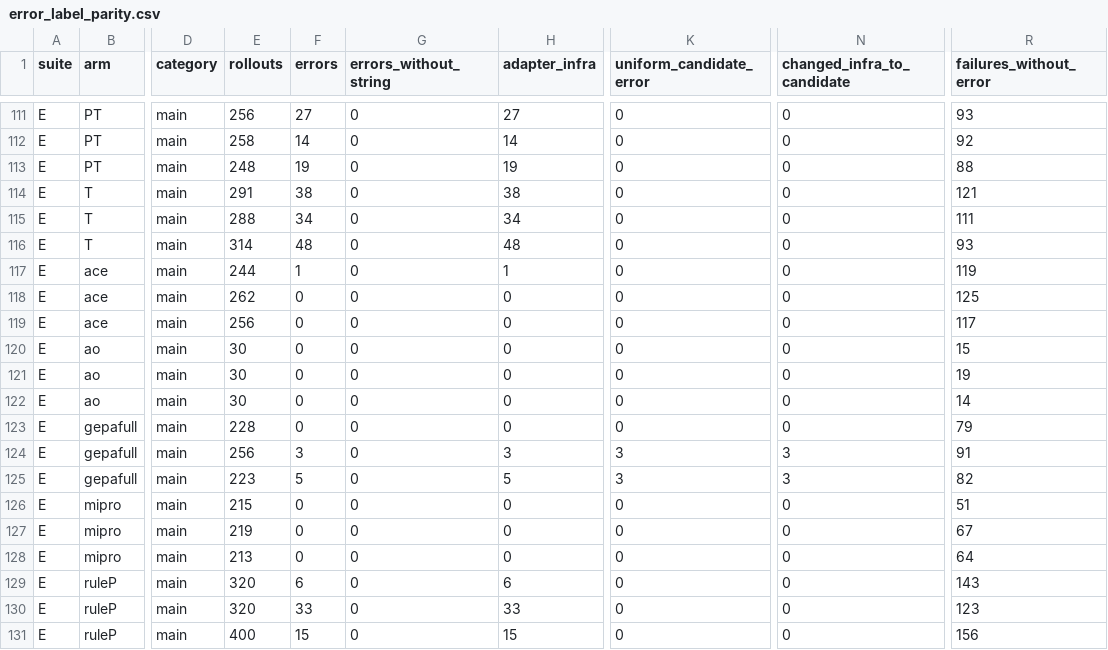
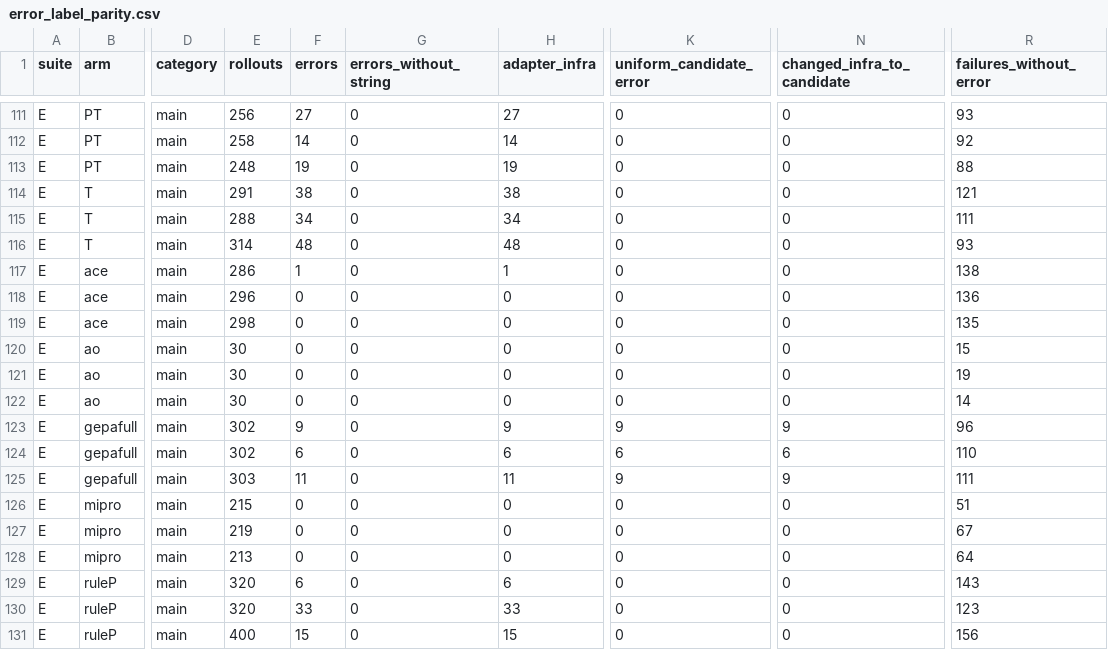
Before and after one commit to skillberry-ai/cap-evolve, a CSV file: research/capevolve-paper/analysis/out/metrics/error_label_parity.csv, drawn as a sheet; only a part is shown, gaps mark what is left out; the diff covers the shown part only; the diff names each change by its address in the sheet, - before the commit and + after, or states it on an @@ line.

```diff
--- a/research/capevolve-paper/analysis/out/metrics/error_label_parity.csv
+++ b/research/capevolve-paper/analysis/out/metrics/error_label_parity.csv
-E117 (rollouts): 244
+E117 (rollouts): 286
-R117 (failures_without_error): 119
+R117 (failures_without_error): 138
-E118 (rollouts): 262
+E118 (rollouts): 296
-R118 (failures_without_error): 125
+R118 (failures_without_error): 136
-E119 (rollouts): 256
+E119 (rollouts): 298
-R119 (failures_without_error): 117
+R119 (failures_without_error): 135
-E123 (rollouts): 228
+E123 (rollouts): 302
-F123 (errors): 0
+F123 (errors): 9
-H123 (adapter_infra): 0
+H123 (adapter_infra): 9
-K123 (uniform_candidate_error): 0
+K123 (uniform_candidate_error): 9
-N123 (changed_infra_to_candidate): 0
+N123 (changed_infra_to_candidate): 9
-R123 (failures_without_error): 79
+R123 (failures_without_error): 96
-E124 (rollouts): 256
+E124 (rollouts): 302
-F124 (errors): 3
+F124 (errors): 6
-H124 (adapter_infra): 3
+H124 (adapter_infra): 6
-K124 (uniform_candidate_error): 3
+K124 (uniform_candidate_error): 6
-N124 (changed_infra_to_candidate): 3
+N124 (changed_infra_to_candidate): 6
-R124 (failures_without_error): 91
+R124 (failures_without_error): 110
-E125 (rollouts): 223
+E125 (rollouts): 303
-F125 (errors): 5
+F125 (errors): 11
-H125 (adapter_infra): 5
+H125 (adapter_infra): 11
-K125 (uniform_candidate_error): 3
+K125 (uniform_candidate_error): 9
-N125 (changed_infra_to_candidate): 3
+N125 (changed_infra_to_candidate): 9
-R125 (failures_without_error): 82
+R125 (failures_without_error): 111
```
Also changed, not shown: 38 edited cells elsewhere in this file, research/capevolve-paper/analysis/out/metrics/metrics_by_arm.csv, research/capevolve-paper/analysis/out/metrics/metrics_by_role.csv, 5 other files.
